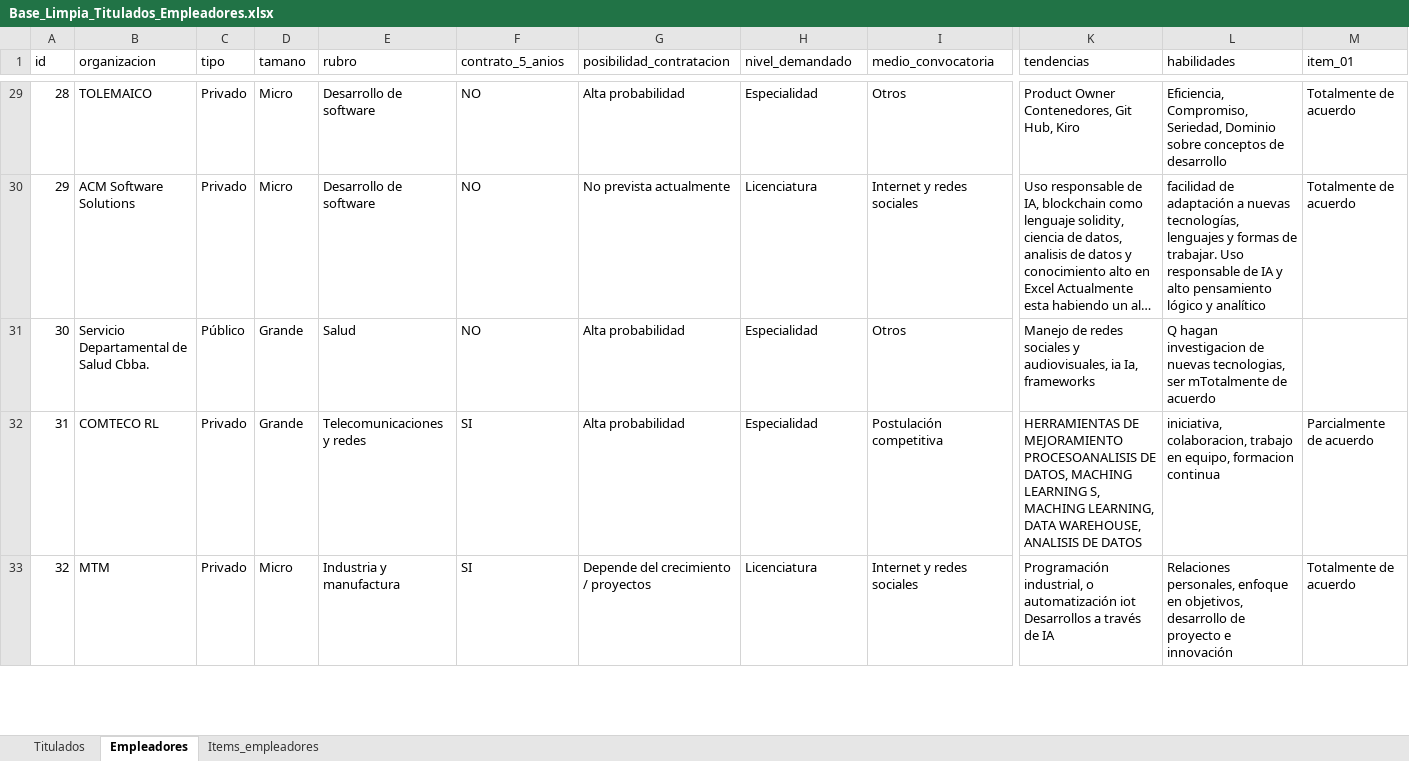
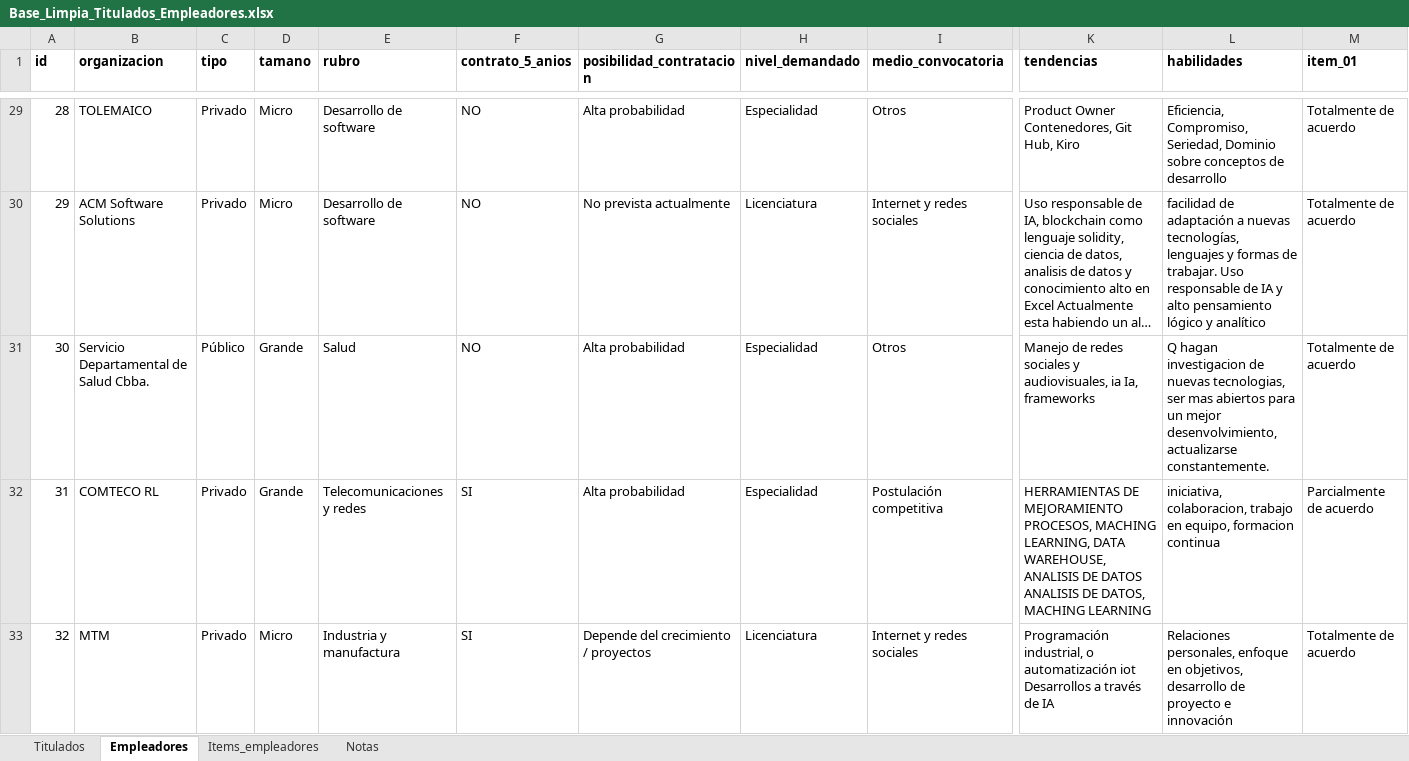
Before and after one commit to Josebot2041/programaTss, an Excel workbook: public/data/Base_Limpia_Titulados_Empleadores.xlsx, sheet Empleadores, drawn as a sheet; only a part is shown, gaps mark what is left out; long unchanged cells end in …; values as stored, in another font and other column widths than the file's, no borders; the diff covers the shown part only; the diff names each change by its address in the sheet, - before the commit and + after, or states it on an @@ line.

Commit message:
feat: nueva interfaz, logos, datos actualizados de Excel y mejoras de diseño

```diff
--- a/public/data/Base_Limpia_Titulados_Empleadores.xlsx (sheet Empleadores)
+++ b/public/data/Base_Limpia_Titulados_Empleadores.xlsx (sheet Empleadores)
+sheet tab: Notas
-A1:M1 bold: off
+A1:M1 bold: on
-L31 (habilidades): …tecnologias, ser mTotalmente de acuerdo
+L31 (habilidades): …tecnologias, ser mas abiertos para un mejor desenvolvimiento, actualizarse constantemente.
-M31 (item_01): (empty)
+M31 (item_01): Totalmente de acuerdo
-K32 (tendencias): …DE MEJORAMIENTO PROCESOANALISIS DE DATOS, MACHING LEARNING S, MACHING LEARNING, DATA WAREHOUSE, ANALISIS DE DATOS
+K32 (tendencias): …DE MEJORAMIENTO PROCESOS, MACHING LEARNING, DATA WAREHOUSE, ANALISIS DE DATOS ANALISIS DE DATOS, MACHING LEARNING
```
Also changed, not shown: 27 added rows, 19 edited cells and cell formats elsewhere in this sheet, sheet Titulados, sheet Items_empleadores, 10 other files.
